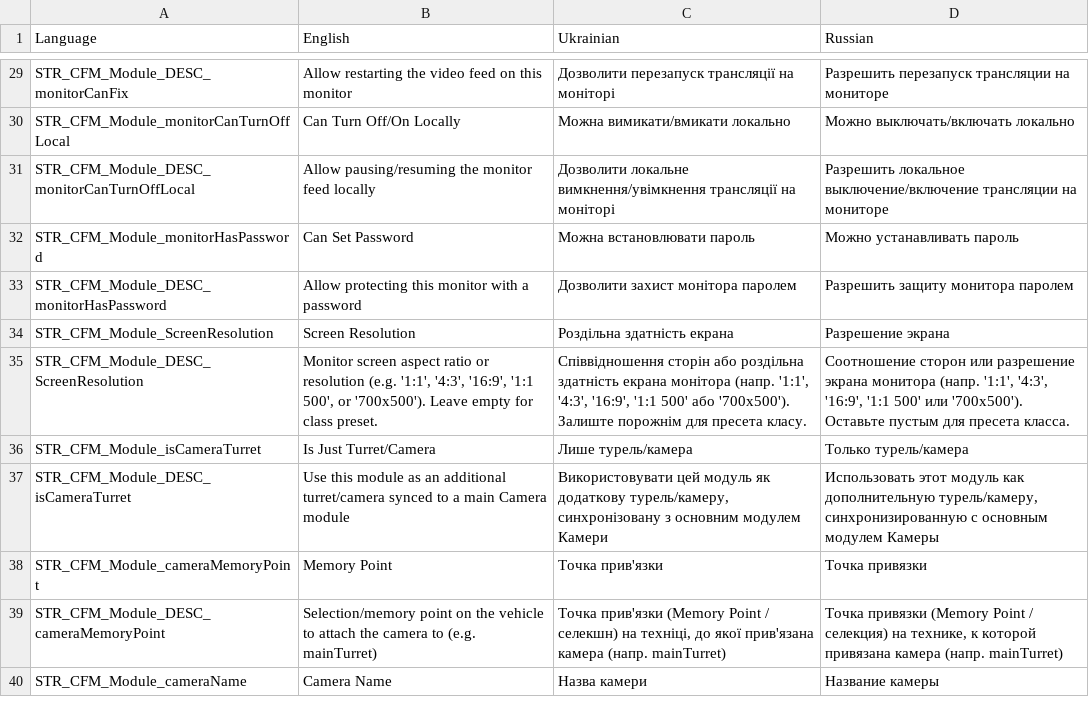
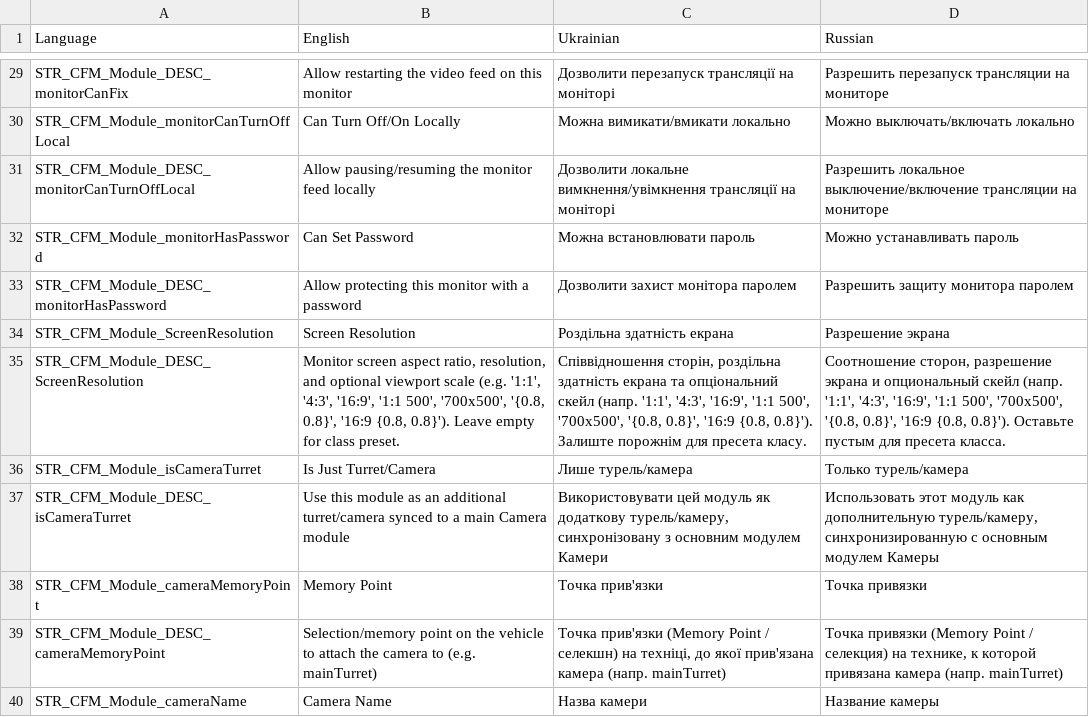
Before and after one commit to VaZaR00/arma3-cfm-system, a CSV file: CFM_MODULES/stringtable.csv, drawn as a sheet; only a part is shown, gaps mark what is left out; the diff names each change by its address in the sheet, - before the commit and + after, or states it on an @@ line.

Commit message:
- rewrite framework to repositionControls mechanics because control params had no arguments in expresions - default screen res tweaks

```diff
--- a/CFM_MODULES/stringtable.csv
+++ b/CFM_MODULES/stringtable.csv
-B35 (English): …screen aspect ratio or resolution (e.g. '1:1', '4:3', '16:9', '1:1 500', or '700x500'). Leave empty…
+B35 (English): …screen aspect ratio, resolution, and optional viewport scale (e.g. '1:1', '4:3', '16:9', '1:1 500', '700x500', '{0.8, 0.8}', '16:9 {0.8, 0.8}'). Leave empty…
-C35 (Ukrainian): Співвідношення сторін або роздільна здатність екрана монітора (напр. '1:1', '4:3', '16:9', '1:1 500' або '700x500'). Залиште порожнім…
+C35 (Ukrainian): Співвідношення сторін, роздільна здатність екрана та опціональний скейл (напр. '1:1', '4:3', '16:9', '1:1 500', '700x500', '{0.8, 0.8}', '16:9 {0.8, 0.8}'). Залиште порожнім…
-D35 (Russian): Соотношение сторон или разрешение экрана монитора (напр. '1:1', '4:3', '16:9', '1:1 500' или '700x500'). Оставьте пустым…
+D35 (Russian): Соотношение сторон, разрешение экрана и опциональный скейл (напр. '1:1', '4:3', '16:9', '1:1 500', '700x500', '{0.8, 0.8}', '16:9 {0.8, 0.8}'). Оставьте пустым…
```
Also changed, not shown: 6 other files.
